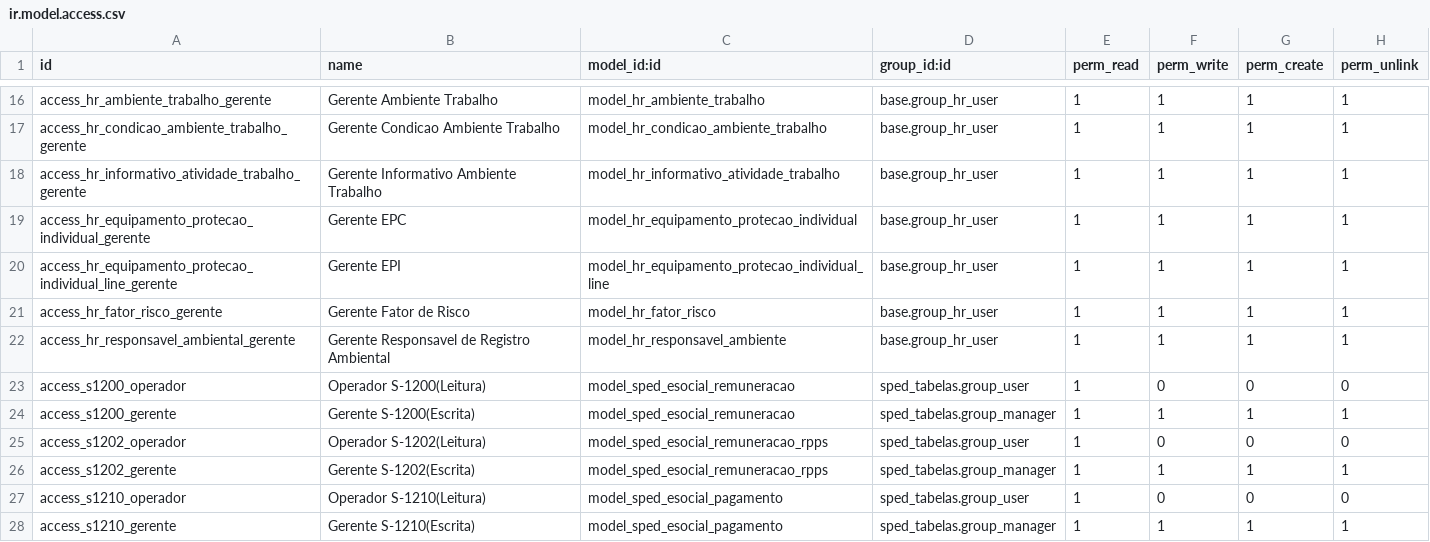
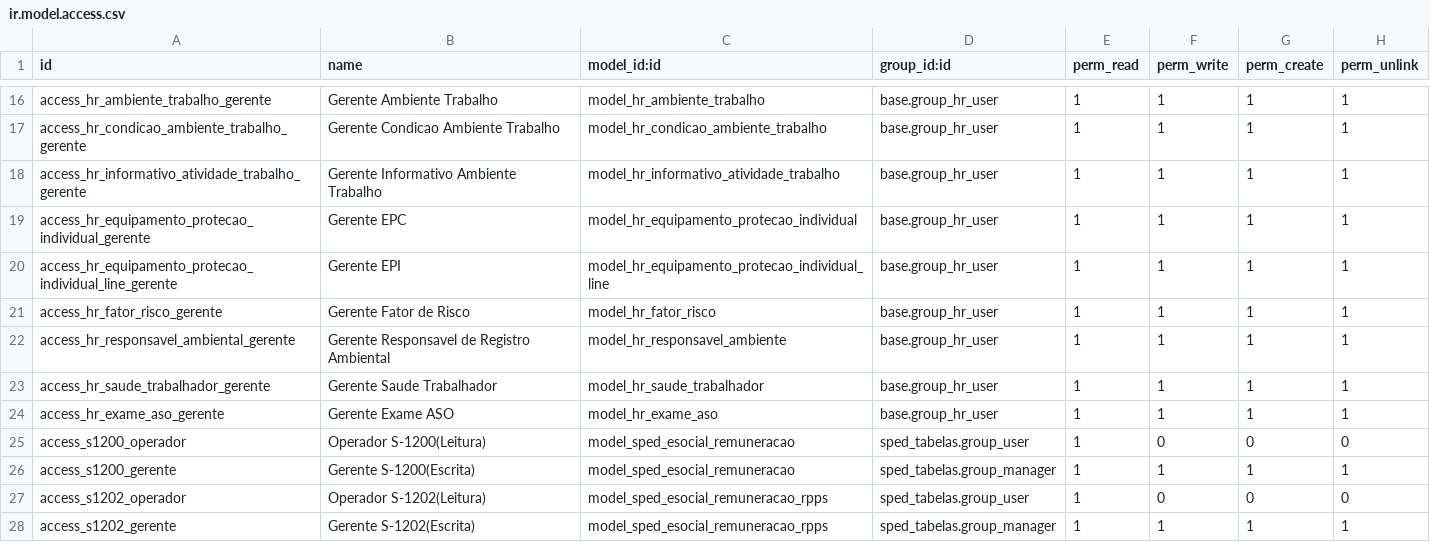
Before and after one commit to abgfbr/l10n-brazil, a CSV file: sped_esocial/security/ir.model.access.csv, drawn as a sheet; only a part is shown, gaps mark what is left out; the shorter side is filled out with more unchanged rows.

Commit message:
[ADD] Monitoramento de Saúde do Trabalhador
- Modelo que compõe o registro S-2240 do e-Social

```diff
--- a/sped_esocial/security/ir.model.access.csv
+++ b/sped_esocial/security/ir.model.access.csv
@@ -22,2 +22,4 @@ access_hr_fator_risco_gerente,Gerente Fator de Risco,model_hr_fator_risco,base.g
 access_hr_responsavel_ambiental_gerente,Gerente Responsavel de Registro Ambiental,model_hr_responsavel_ambiente,base.group_hr_user,1,1,1,1
+access_hr_saude_trabalhador_gerente,Gerente Saude Trabalhador,model_hr_saude_trabalhador,base.group_hr_user,1,1,1,1
+access_hr_exame_aso_gerente,Gerente Exame ASO,model_hr_exame_aso,base.group_hr_user,1,1,1,1
 access_s1200_operador,Operador S-1200(Leitura),model_sped_esocial_remuneracao,sped_tabelas.group_user,1,0,0,0
```
Also changed, not shown: 7 other files.
